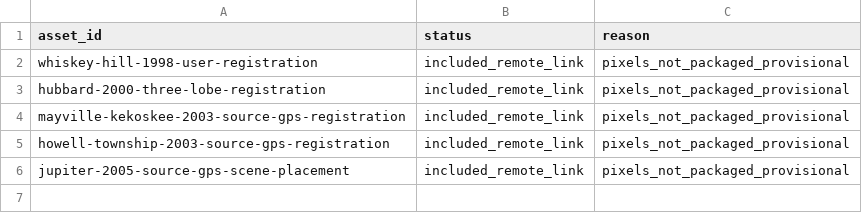
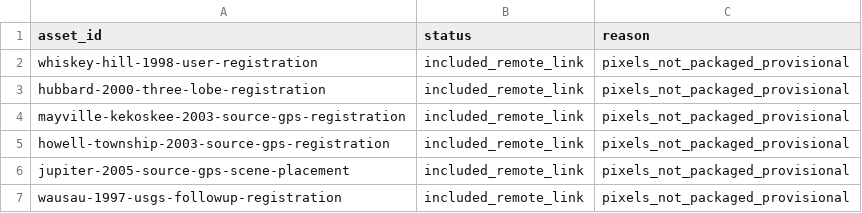
Before and after one commit to MYTbrain/crop-circle-atlas, a CSV file: data/image_overlay_audit.csv, drawn as a sheet.

```diff
--- a/data/image_overlay_audit.csv
+++ b/data/image_overlay_audit.csv
@@ -6 +6,2 @@ howell-township-2003-source-gps-registration,included_remote_link,pixels_not_pac
 jupiter-2005-source-gps-scene-placement,included_remote_link,pixels_not_packaged_provisional
+wausau-1997-usgs-followup-registration,included_remote_link,pixels_not_packaged_provisional
```
Also changed, not shown: data/location_work_queue.csv, data/site_resolutions.csv, 30 other files.
